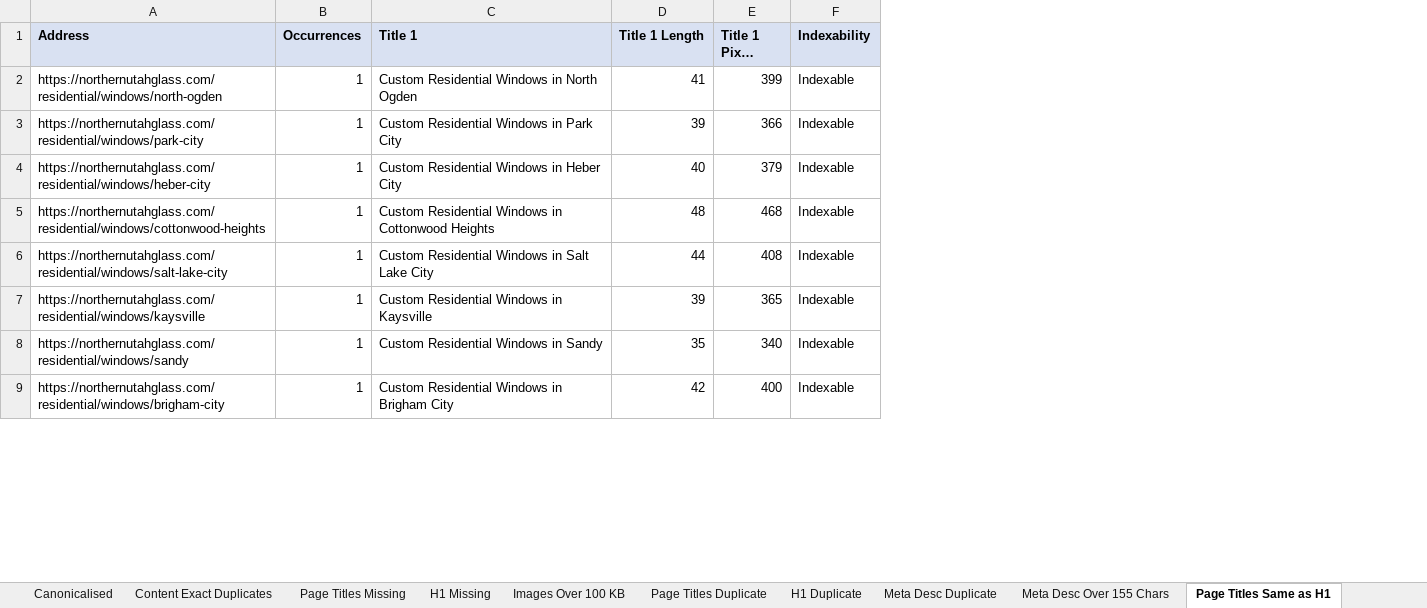
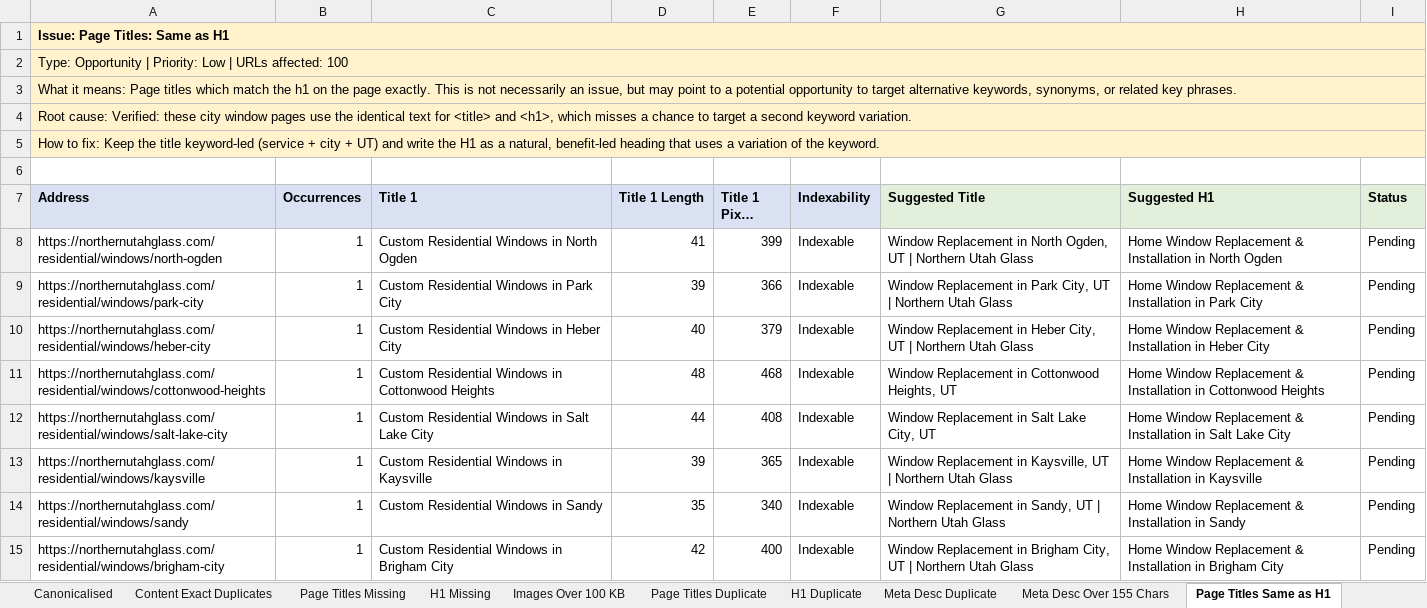
Before and after one commit to sachindigibrooks-web/sachin-insight, an Excel workbook: Northern Utah Glass - SEO Audit Master Sheet.xlsx, sheet Page Titles Same as H1, drawn as a sheet; only a part is shown; long unchanged cells end in …; values as stored, in another font and other column widths than the file's, no borders; charts and pictures not drawn; addresses are those after the commit; the diff names each change by its address in the sheet, - before the commit and + after, or states it on an @@ line.

```diff
--- a/Northern Utah Glass - SEO Audit Master Sheet.xlsx (sheet Page Titles Same as H1)
+++ b/Northern Utah Glass - SEO Audit Master Sheet.xlsx (sheet Page Titles Same as H1)
+column G (Suggested Title), rows 8-15: Window Replacement in North Ogden, UT | Northern Utah Glass | Window Replacement in Park City, UT | Northern Utah Glass | Window Replacement in Heber City, UT | Northern Utah Glass | Window Replacement in Cottonwood Heights, UT | Window Replacement in Salt Lake City, UT | Window Replacement in Kaysville, UT | Northern Utah Glass | Window Replacement in Sandy, UT | Northern Utah Glass | Window Replacement in Brigham City, UT | Northern Utah Glass
+column H (Suggested H1), rows 8-15: Home Window Replacement & Installation in North Ogden | Home Window Replacement & Installation in Park City | Home Window Replacement & Installation in Heber City | Home Window Replacement & Installation in Cottonwood Heights | Home Window Replacement & Installation in Salt Lake City | Home Window Replacement & Installation in Kaysville | Home Window Replacement & Installation in Sandy | Home Window Replacement & Installation in Brigham City
+column I (Status), rows 8-15: all Pending
+row 1: Issue: Page Titles: Same as H1
+row 2: Type: Opportunity | Priority: Low | URLs affected: 100
+row 3: What it means: Page titles which match the h1 on the page exactly. This is not necessarily an issue, but may point to a potential opportunity to target alternative keywords, synonyms, or related key phrases.
+row 4: Root cause: Verified: these city window pages use the identical text for <title> and <h1>, which misses a chance to target a second keyword variation.
+row 5: How to fix: Keep the title keyword-led (service + city + UT) and write the H1 as a natural, benefit-led heading that uses a variation of the keyword.
+row 6: (empty)
```
Also changed, not shown: sheet Page Titles Missing, sheet Images Over 100 KB, sheet Meta Desc Over 155 Chars, sheet Page Titles Duplicate, sheet Meta Desc Duplicate, sheet Content Exact Duplicates, 3 more sheets, charts or pictures.
